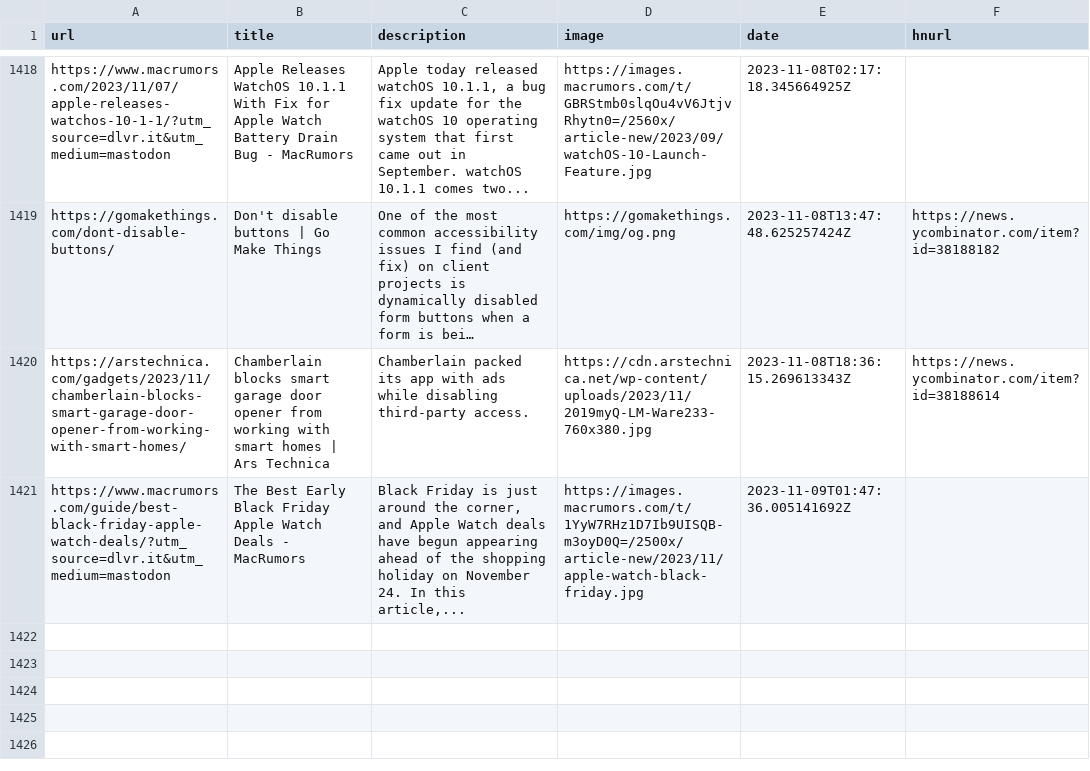
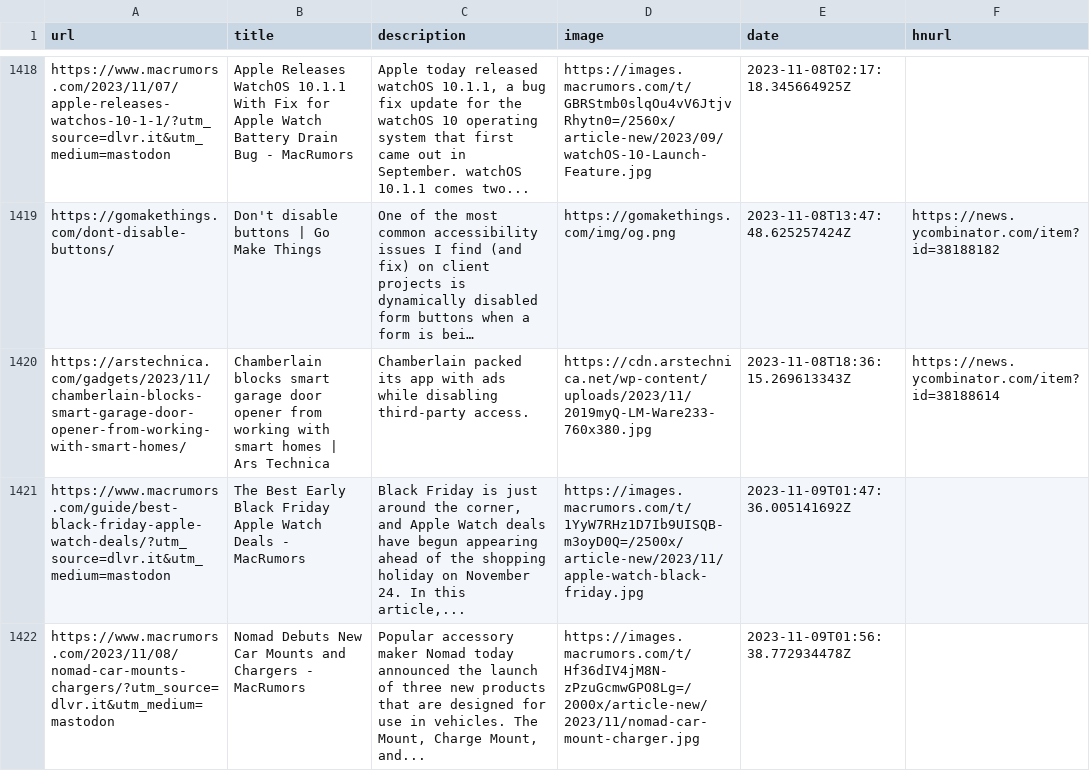
Before and after one commit to zanshin/readingList, a CSV file: readingList.csv, drawn as a sheet; only a part is shown, gaps mark what is left out; long unchanged cells end in …; the diff names each change by its address in the sheet, - before the commit and + after, or states it on an @@ line.

Commit message:
Automated reading list update on Thu Nov  9 01:56:38 UTC 2023

```diff
--- a/readingList.csv
+++ b/readingList.csv
+row 1422: https://www.macrumors.com/2023/11/08/nomad-car-mounts-chargers/?utm_source=dlvr.it&utm_medium=mastodon | Nomad Debuts New Car Mounts and Chargers - MacRumors | Popular accessory maker Nomad today announced the launch of three new products that are designed for use in vehicles. The Mount, Charge Mount, and... | https://images.macrumors.com/t/Hf36dIV4jM8N-zPzuGcmwGPO8Lg=/2000x/article-new/2023/11/nomad-car-mount-charger.jpg | 2023-11-09T01:56:38.772934478Z
```
